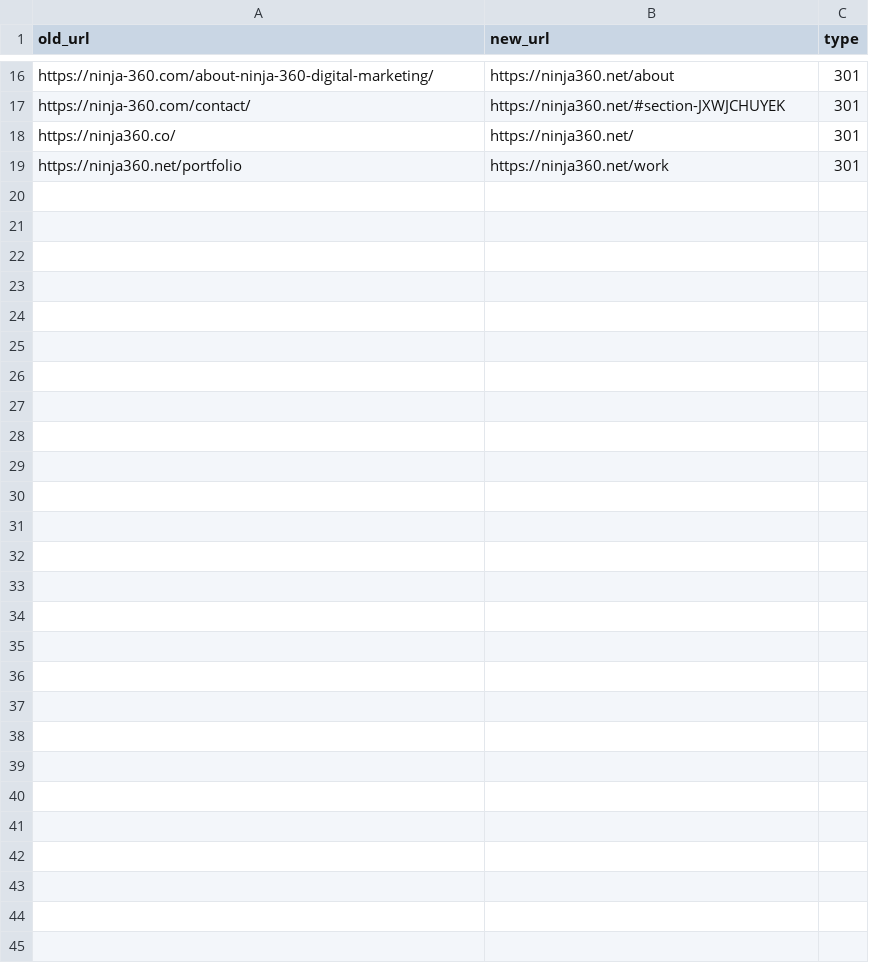
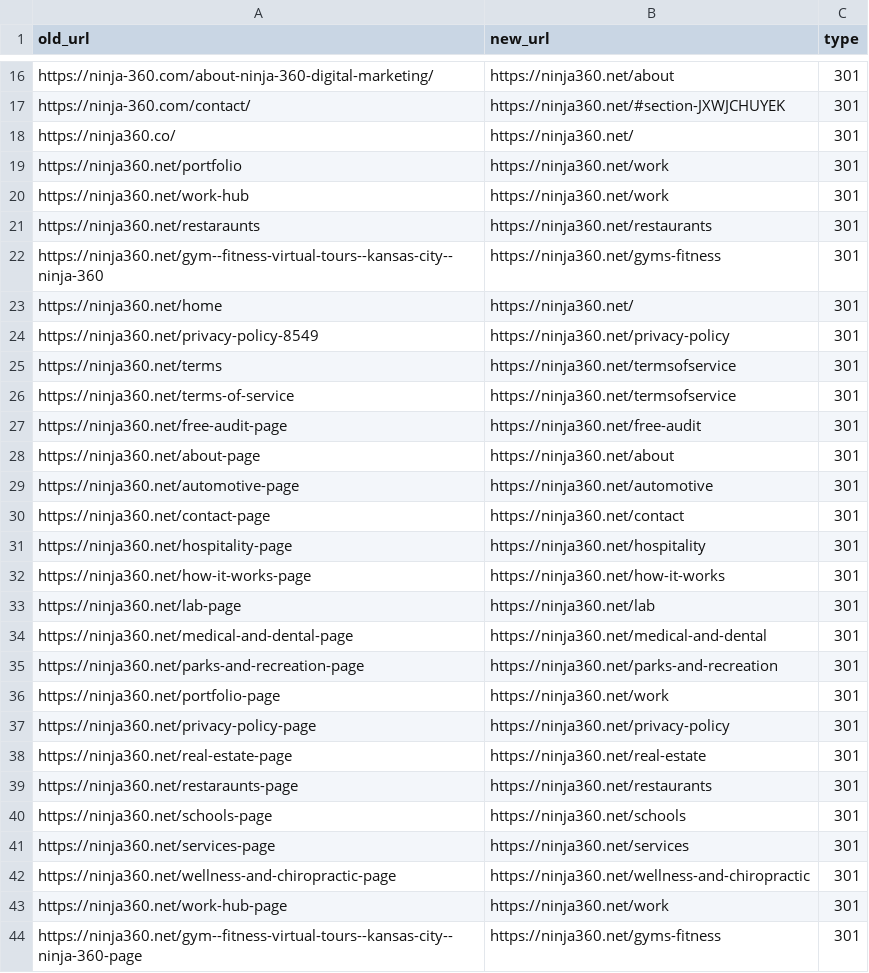
Before and after one commit to Tetep/ninja360-site, a CSV file: data/redirects.csv, drawn as a sheet; only a part is shown, gaps mark what is left out; the diff names each change by its address in the sheet, - before the commit and + after, or states it on an @@ line.

```diff
--- a/data/redirects.csv
+++ b/data/redirects.csv
+row 20: https://ninja360.net/work-hub | https://ninja360.net/work | 301
+row 21: https://ninja360.net/restaraunts | https://ninja360.net/restaurants | 301
+row 22: https://ninja360.net/gym--fitness-virtual-tours--kansas-city--ninja-360 | https://ninja360.net/gyms-fitness | 301
+row 23: https://ninja360.net/home | https://ninja360.net/ | 301
+row 24: https://ninja360.net/privacy-policy-8549 | https://ninja360.net/privacy-policy | 301
+row 25: https://ninja360.net/terms | https://ninja360.net/termsofservice | 301
+row 26: https://ninja360.net/terms-of-service | https://ninja360.net/termsofservice | 301
+row 27: https://ninja360.net/free-audit-page | https://ninja360.net/free-audit | 301
+row 28: https://ninja360.net/about-page | https://ninja360.net/about | 301
+row 29: https://ninja360.net/automotive-page | https://ninja360.net/automotive | 301
+row 30: https://ninja360.net/contact-page | https://ninja360.net/contact | 301
+row 31: https://ninja360.net/hospitality-page | https://ninja360.net/hospitality | 301
+row 32: https://ninja360.net/how-it-works-page | https://ninja360.net/how-it-works | 301
+row 33: https://ninja360.net/lab-page | https://ninja360.net/lab | 301
+row 34: https://ninja360.net/medical-and-dental-page | https://ninja360.net/medical-and-dental | 301
+row 35: https://ninja360.net/parks-and-recreation-page | https://ninja360.net/parks-and-recreation | 301
+row 36: https://ninja360.net/portfolio-page | https://ninja360.net/work | 301
+row 37: https://ninja360.net/privacy-policy-page | https://ninja360.net/privacy-policy | 301
+row 38: https://ninja360.net/real-estate-page | https://ninja360.net/real-estate | 301
+row 39: https://ninja360.net/restaraunts-page | https://ninja360.net/restaurants | 301
+row 40: https://ninja360.net/schools-page | https://ninja360.net/schools | 301
+row 41: https://ninja360.net/services-page | https://ninja360.net/services | 301
+row 42: https://ninja360.net/wellness-and-chiropractic-page | https://ninja360.net/wellness-and-chiropractic | 301
+row 43: https://ninja360.net/work-hub-page | https://ninja360.net/work | 301
+row 44: https://ninja360.net/gym--fitness-virtual-tours--kansas-city--ninja-360-page | https://ninja360.net/gyms-fitness | 301
```
Also changed, not shown: 2 other files.
